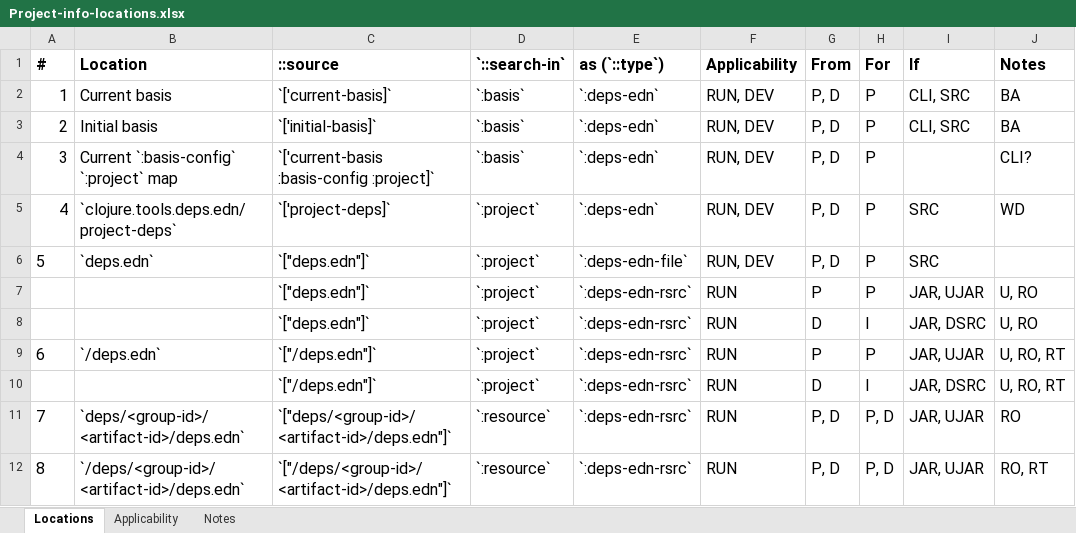
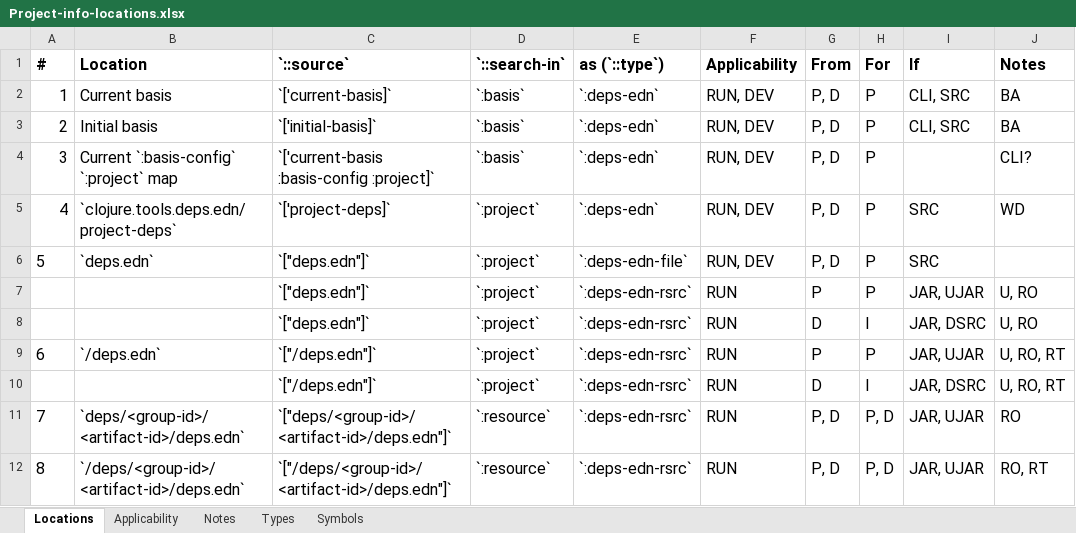
Before and after one commit to fmjrey/project, an Excel workbook: doc/Project-info-locations.xlsx, sheet Locations, drawn as a sheet; values as stored, in another font and other column widths than the file's, no borders; the diff names each change by its address in the sheet, - before the commit and + after, or states it on an @@ line.

```diff
--- a/doc/Project-info-locations.xlsx (sheet Locations)
+++ b/doc/Project-info-locations.xlsx (sheet Locations)
+sheet tab: Types
+sheet tab: Symbols
-C1: ::source
+C1: `::source`
```
Also changed, not shown: 4 other files.
